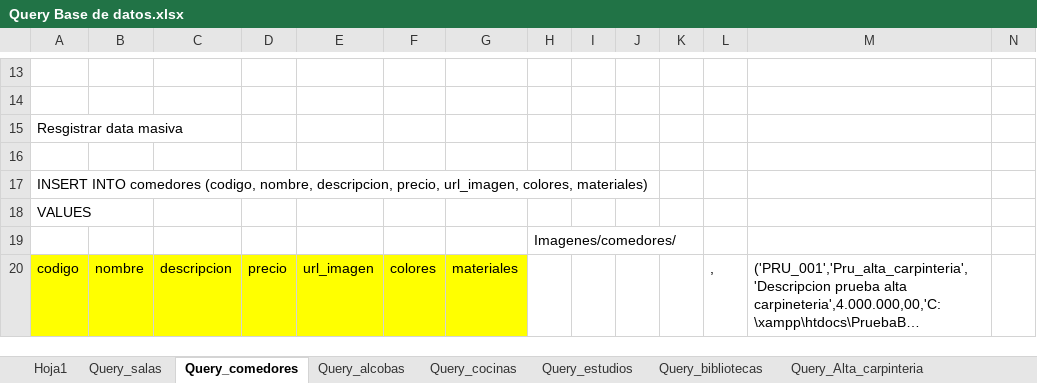
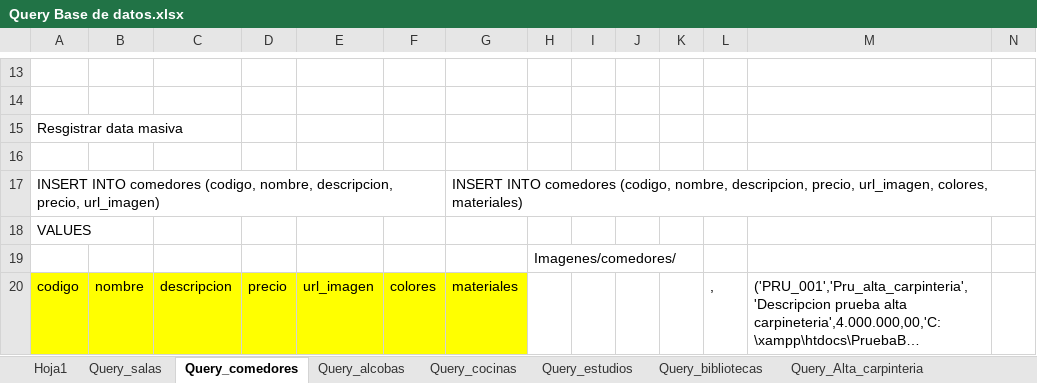
Before and after one commit to JohhanPC/Proyecto_Alt_unificado_SENA, an Excel workbook: Query Base de datos.xlsx, sheet Query_comedores, drawn as a sheet; only a part is shown, gaps mark what is left out; long unchanged cells end in …; values as stored, in another font and other column widths than the file's, no borders; removed rows and columns are numbered as before the commit, all else as after; the diff covers the shown part only; the diff names each change by its address in the sheet, - before the commit and + after, or states it on an @@ line.

```diff
--- a/Query Base de datos.xlsx (sheet Query_comedores)
+++ b/Query Base de datos.xlsx (sheet Query_comedores)
-row 17: INSERT INTO comedores (codigo, nombre, descripcion, precio, url_imagen, colores, materiales)
+row 17: INSERT INTO comedores (codigo, nombre, descripcion, precio, url_imagen) |  |  |  |  |  | INSERT INTO comedores (codigo, nombre, descripcion, precio, url_imagen, colores, materiales)
```
Also changed, not shown: 2 added rows, 2 removed rows and 32 edited cells elsewhere in this sheet, sheet Query_salas, sheet Query_cocinas, sheet Query_alcobas, sheet Query_Alta_carpinteria, sheet Query_bibliotecas, sheet Query_estudios, 7 other files.
